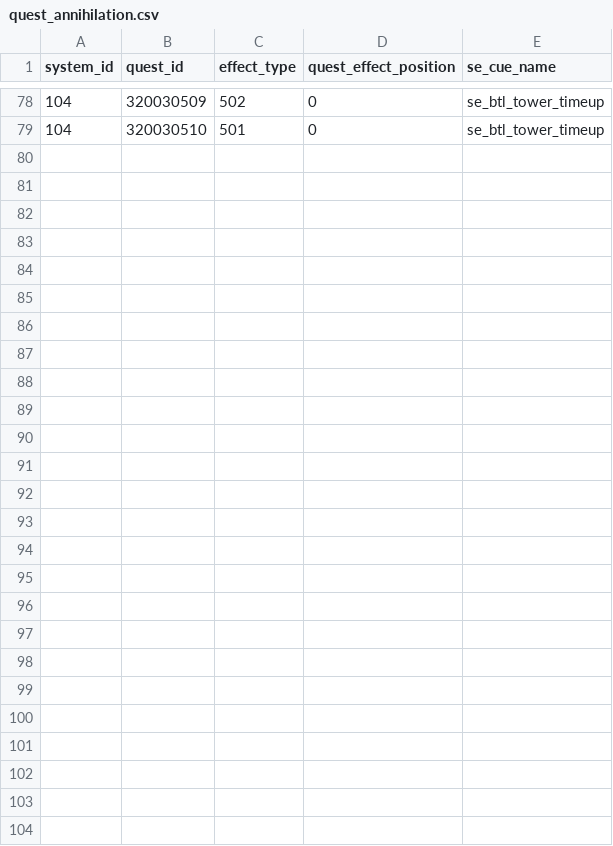
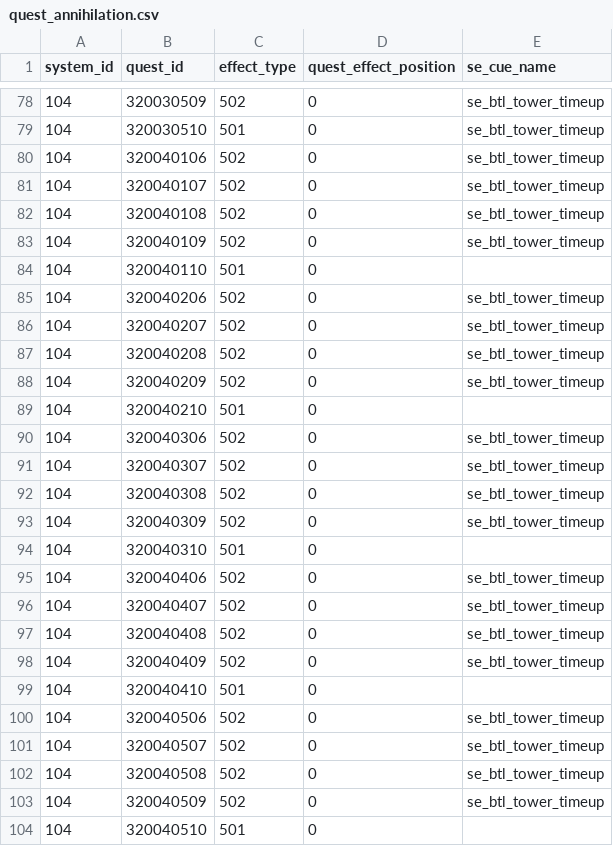
Before and after one commit to KiruyaMomochi/RediveData, a CSV file: db/csv/quest_annihilation.csv, drawn as a sheet; only a part is shown, gaps mark what is left out.

```diff
--- a/db/csv/quest_annihilation.csv
+++ b/db/csv/quest_annihilation.csv
@@ -79 +79,26 @@ system_id,quest_id,effect_type,quest_effect_position,se_cue_name
 104,320030510,501,0,se_btl_tower_timeup
+104,320040106,502,0,se_btl_tower_timeup
+104,320040107,502,0,se_btl_tower_timeup
+104,320040108,502,0,se_btl_tower_timeup
+104,320040109,502,0,se_btl_tower_timeup
+104,320040110,501,0,""
+104,320040206,502,0,se_btl_tower_timeup
+104,320040207,502,0,se_btl_tower_timeup
+104,320040208,502,0,se_btl_tower_timeup
+104,320040209,502,0,se_btl_tower_timeup
+104,320040210,501,0,""
+104,320040306,502,0,se_btl_tower_timeup
+104,320040307,502,0,se_btl_tower_timeup
+104,320040308,502,0,se_btl_tower_timeup
+104,320040309,502,0,se_btl_tower_timeup
+104,320040310,501,0,""
+104,320040406,502,0,se_btl_tower_timeup
+104,320040407,502,0,se_btl_tower_timeup
+104,320040408,502,0,se_btl_tower_timeup
+104,320040409,502,0,se_btl_tower_timeup
+104,320040410,501,0,""
+104,320040506,502,0,se_btl_tower_timeup
+104,320040507,502,0,se_btl_tower_timeup
+104,320040508,502,0,se_btl_tower_timeup
+104,320040509,502,0,se_btl_tower_timeup
+104,320040510,501,0,""
```
Also changed, not shown: db/csv/secret_dungeon_floor_setting.csv, db/csv/skill_action.csv, 37 other files.
